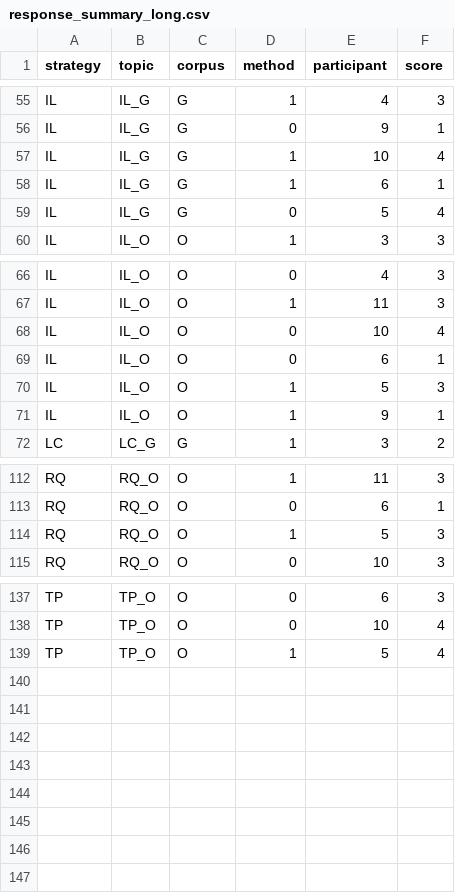
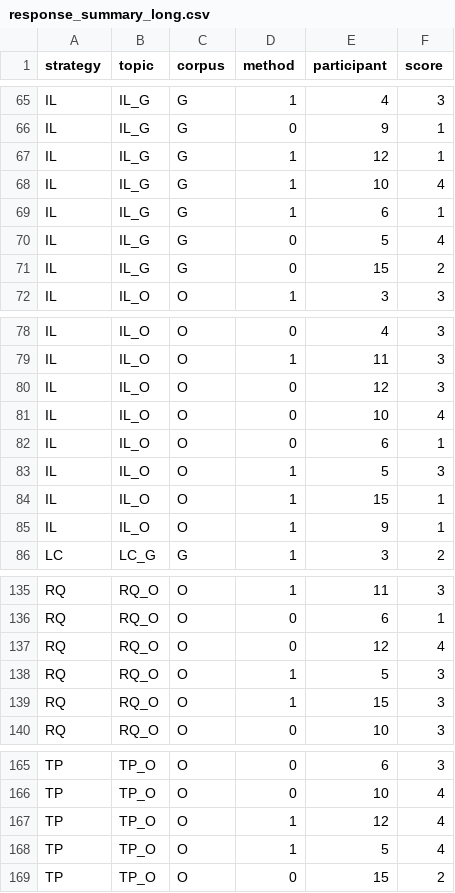
Before and after one commit to willow-hu/film_learning_study3, a CSV file: questionnaire/long_term/response_summary_long.csv, drawn as a sheet; only a part is shown, gaps mark what is left out; the diff covers the shown part only.

```diff
--- a/questionnaire/long_term/response_summary_long.csv
+++ b/questionnaire/long_term/response_summary_long.csv
@@ -56,2 +66,3 @@ IL,IL_G,G,1,4,3
 IL,IL_G,G,0,9,1
+IL,IL_G,G,1,12,1
 IL,IL_G,G,1,10,4
@@ -59,2 +70,3 @@ IL,IL_G,G,1,6,1
 IL,IL_G,G,0,5,4
+IL,IL_G,G,0,15,2
 IL,IL_O,O,1,3,3
@@ -67,2 +79,3 @@ IL,IL_O,O,0,4,3
 IL,IL_O,O,1,11,3
+IL,IL_O,O,0,12,3
 IL,IL_O,O,0,10,4
@@ -70,2 +83,3 @@ IL,IL_O,O,0,6,1
 IL,IL_O,O,1,5,3
+IL,IL_O,O,1,15,1
 IL,IL_O,O,1,9,1
@@ -113,3 +136,5 @@ RQ,RQ_O,O,1,11,3
 RQ,RQ_O,O,0,6,1
+RQ,RQ_O,O,0,12,4
 RQ,RQ_O,O,1,5,3
+RQ,RQ_O,O,1,15,3
 RQ,RQ_O,O,0,10,3
@@ -138,2 +166,4 @@ TP,TP_O,O,0,6,3
 TP,TP_O,O,0,10,4
+TP,TP_O,O,1,12,4
 TP,TP_O,O,1,5,4
+TP,TP_O,O,0,15,2
```
Also changed, not shown: 22 added rows elsewhere in this file, questionnaire/long_term/responses/EE_G_P.csv, questionnaire/long_term/responses/LC_G_P.csv, 5 other files.
